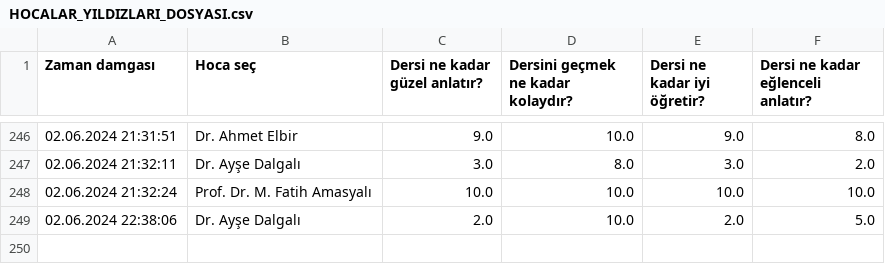
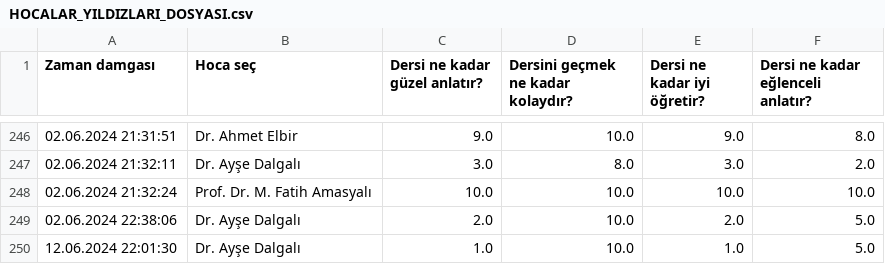
Before and after one commit to baselkelziye/YTU_Bilgisayar_Muhendisligi_Arsiv, a CSV file: readme_olustur/HOCALAR_YILDIZLARI_DOSYASI.csv, drawn as a sheet; only a part is shown, gaps mark what is left out; the diff names each change by its address in the sheet, - before the commit and + after, or states it on an @@ line.

```diff
--- a/readme_olustur/HOCALAR_YILDIZLARI_DOSYASI.csv
+++ b/readme_olustur/HOCALAR_YILDIZLARI_DOSYASI.csv
+row 250: 12.06.2024 22:01:30 | Dr. Ayşe Dalgalı | 1.0 | 10.0 | 1.0 | 5.0
```
Also changed, not shown: readme_olustur/DERSLER_YILDIZLARI_DOSYASI.csv, 7 other files.
